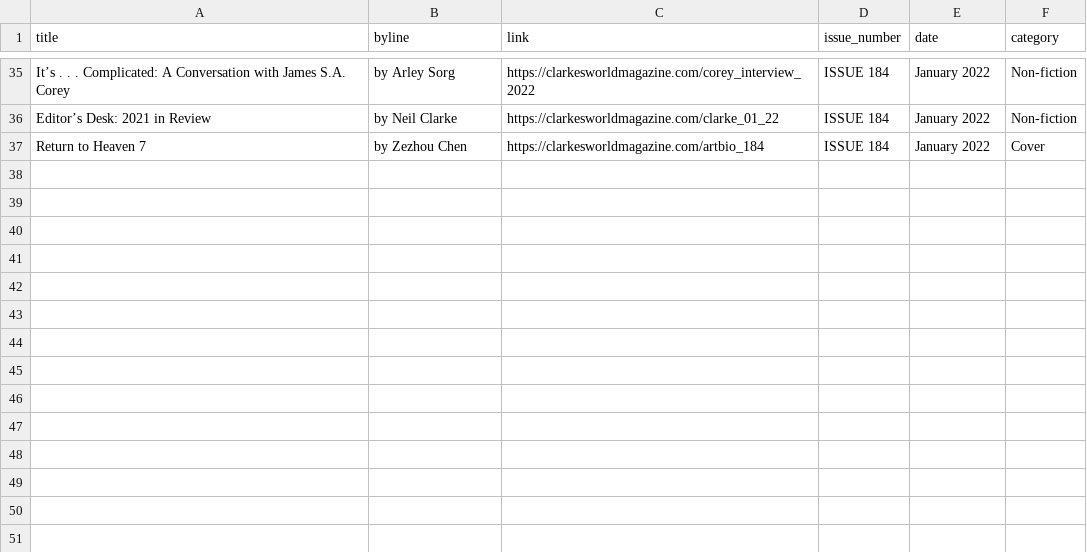
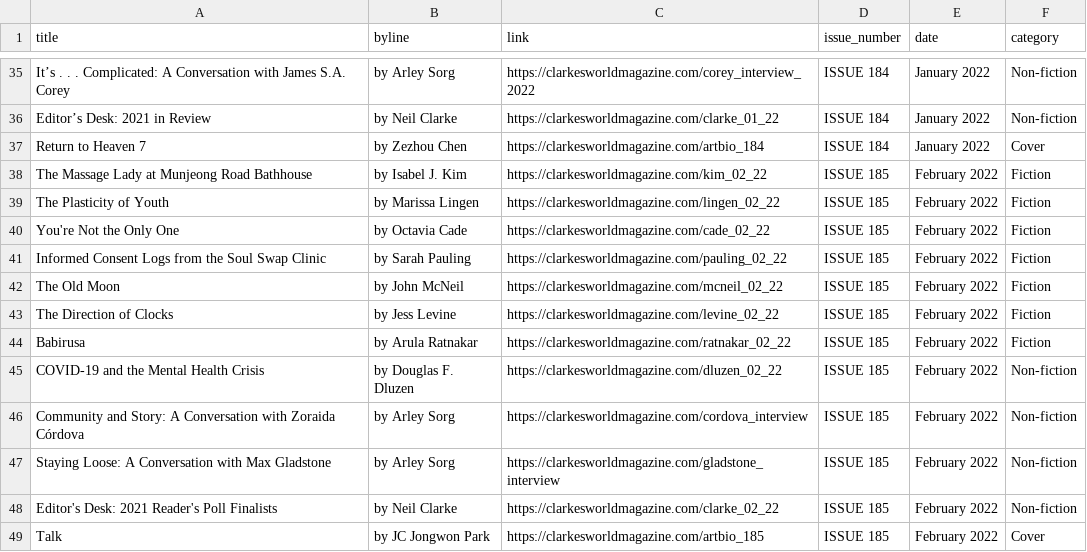
Before and after one commit to saveyak/automatic-scraper, a CSV file: clarkesworld.csv, drawn as a sheet; only a part is shown, gaps mark what is left out.

```diff
--- a/clarkesworld.csv
+++ b/clarkesworld.csv
@@ -37 +37,13 @@ Editor’s Desk: 2021 in Review,by Neil Clarke,https://clarkesworldmagazine.com/
 Return to Heaven 7,by Zezhou Chen,https://clarkesworldmagazine.com/artbio_184,ISSUE 184 , January 2022,Cover
+The Massage Lady at Munjeong Road Bathhouse,by Isabel J. Kim,https://clarkesworldmagazine.com/kim_02_22,ISSUE 185 , February 2022,Fiction
+The Plasticity of Youth,by Marissa Lingen,https://clarkesworldmagazine.com/lingen_02_22,ISSUE 185 , February 2022,Fiction
+You're Not the Only One,by Octavia Cade,https://clarkesworldmagazine.com/cade_02_22,ISSUE 185 , February 2022,Fiction
+Informed Consent Logs from the Soul Swap Clinic,by Sarah Pauling,https://clarkesworldmagazine.com/pauling_02_22,ISSUE 185 , February 2022,Fiction
+The Old Moon,by John McNeil,https://clarkesworldmagazine.com/mcneil_02_22,ISSUE 185 , February 2022,Fiction
+The Direction of Clocks,by Jess Levine,https://clarkesworldmagazine.com/levine_02_22,ISSUE 185 , February 2022,Fiction
+Babirusa,by Arula Ratnakar,https://clarkesworldmagazine.com/ratnakar_02_22,ISSUE 185 , February 2022,Fiction
+COVID-19 and the Mental Health Crisis,by Douglas F. Dluzen,https://clarkesworldmagazine.com/dluzen_02_22,ISSUE 185 , February 2022,Non-fiction
+Community and Story: A Conversation with Zoraida Córdova,by Arley Sorg,https://clarkesworldmagazine.com/cordova_interview,ISSUE 185 , February 2022,Non-fiction
+Staying Loose: A Conversation with Max Gladstone,by Arley Sorg,https://clarkesworldmagazine.com/gladstone_interview,ISSUE 185 , February 2022,Non-fiction
+Editor's Desk: 2021 Reader's Poll Finalists,by Neil Clarke,https://clarkesworldmagazine.com/clarke_02_22,ISSUE 185 , February 2022,Non-fiction
+Talk,by JC Jongwon Park,https://clarkesworldmagazine.com/artbio_185,ISSUE 185 , February 2022,Cover
```
